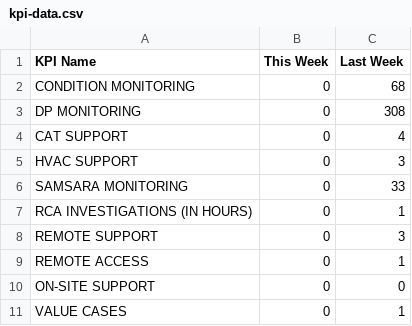
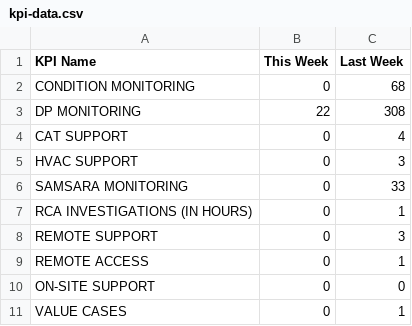
Before and after one commit to Unicorn0-0Cakes/KPI, a CSV file: eco-rmc/kpi-data.csv, drawn as a sheet.

Commit message:
Update kpi-data.csv

```diff
--- a/eco-rmc/kpi-data.csv
+++ b/eco-rmc/kpi-data.csv
@@ -2,3 +2,3 @@ KPI Name,This Week,Last Week
 CONDITION MONITORING,0,68
-DP MONITORING,0,308
+DP MONITORING,22,308
 CAT SUPPORT,0,4
```
